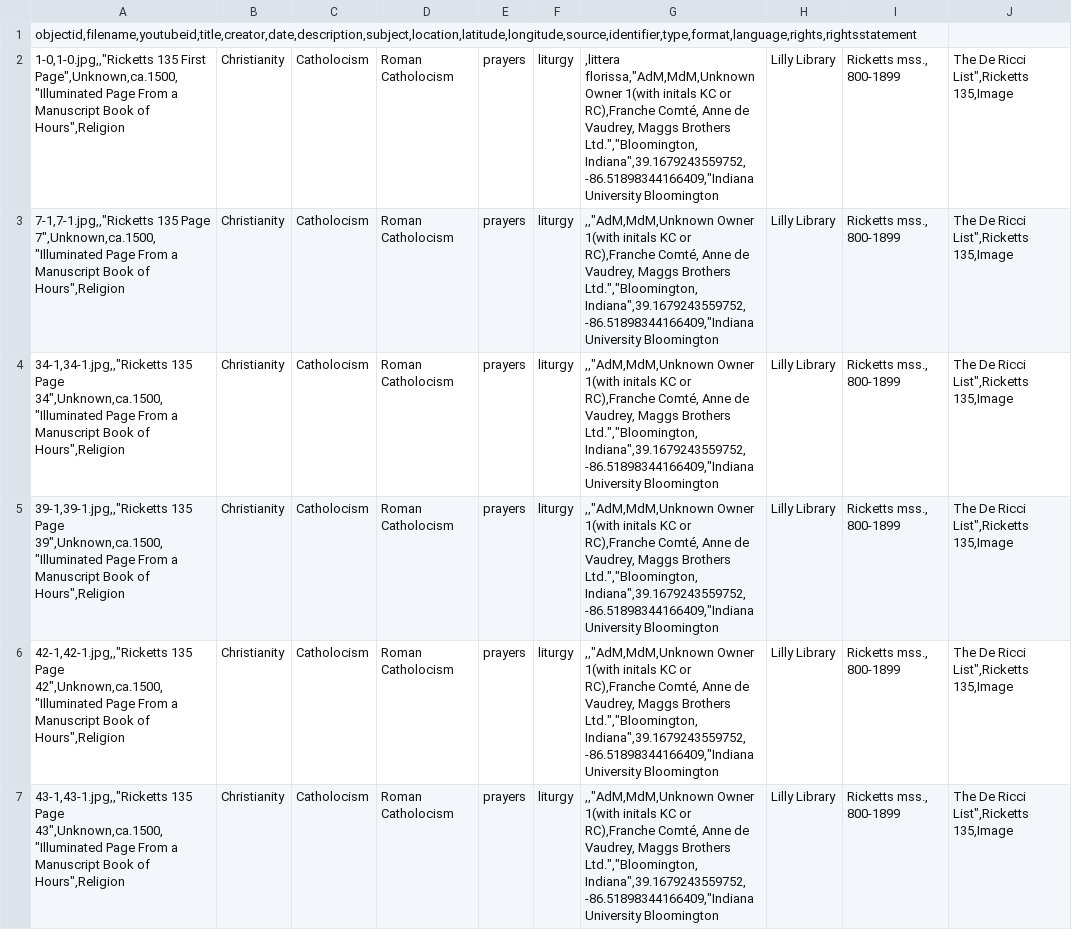
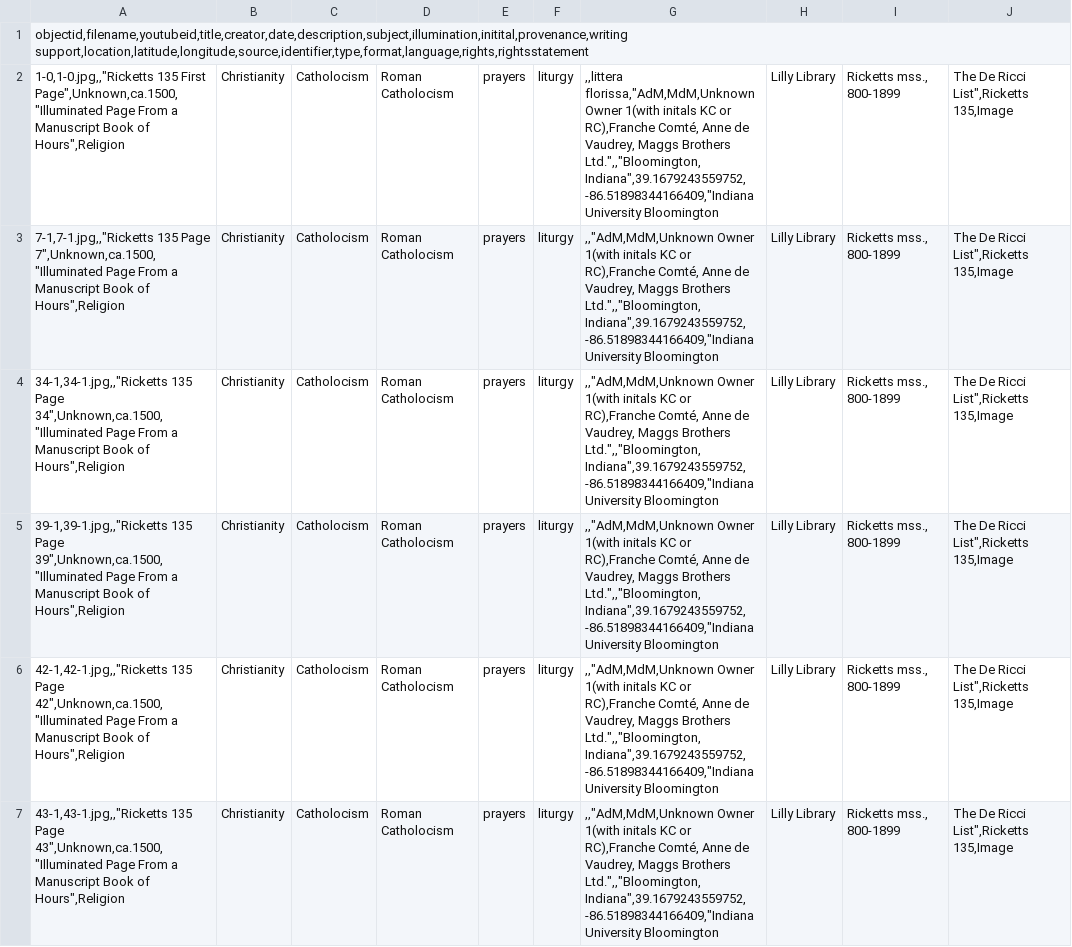
Before and after one commit to alamorri/Status-and-the-Sacred, a CSV file: _data/collection-metadata.csv, drawn as a sheet; only a part is shown; the diff covers the shown part only; the diff names each change by its address in the sheet, - before the commit and + after, or states it on an @@ line.

Commit message:
Update collection-metadata.csv

```diff
--- a/_data/collection-metadata.csv
+++ b/_data/collection-metadata.csv
-A1: objectid,filename,youtubeid,title,creator,date,description,subject,location,latitude,longitude,source,identifier,type,format,language,rights,rightsstatement
+A1: objectid,filename,youtubeid,title,creator,date,description,subject,illumination,initital,provenance,writing support,location,latitude,longitude,source,identifier,type,format,language,rights,rightsstatement
-G2: ,littera florissa,"AdM,MdM,Unknown Owner 1(with initals KC or RC),Franche Comté, Anne de Vaudrey, Maggs Brothers Ltd.","Bloomington, Indiana",39.1679243559752, -86.51898344166409,"Indiana…
+G2: ,,littera florissa,"AdM,MdM,Unknown Owner 1(with initals KC or RC),Franche Comté, Anne de Vaudrey, Maggs Brothers Ltd.",,"Bloomington, Indiana",39.1679243559752, -86.51898344166409,"Indiana…
-G3:G7: …Maggs Brothers Ltd.","Bloomington, Indiana",39.1679243559752, -86.51898344166409,"Indiana…
+G3:G7: …Maggs Brothers Ltd.",,"Bloomington, Indiana",39.1679243559752, -86.51898344166409,"Indiana…
```
Also changed, not shown: 6 edited cells elsewhere in this file.
